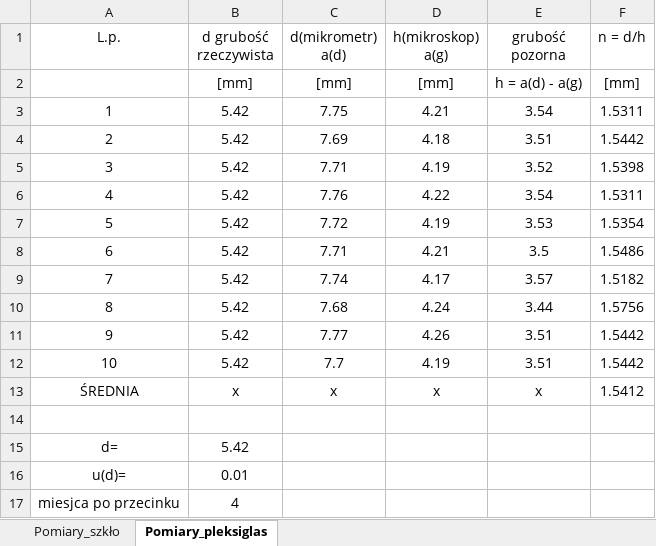
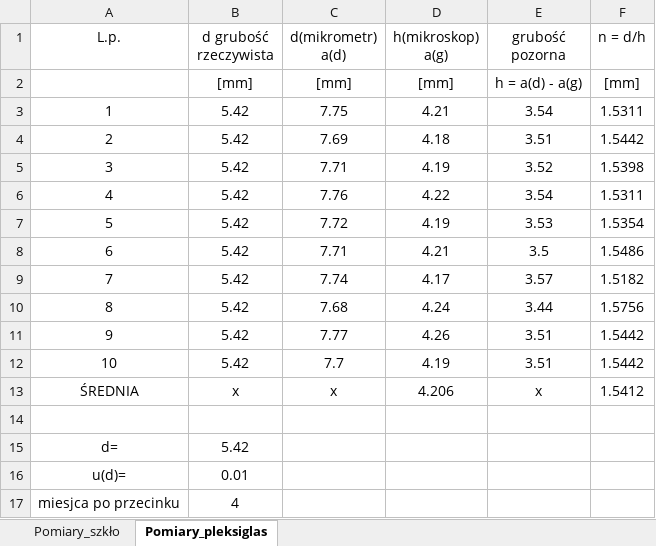
Before and after one commit to Ewastachow/SprawozdaniaFizyka, an Excel workbook: Lab 6 - Współczynnik załamania ciał stałych/Lab6_51.xlsx, sheet Pomiary_pleksiglas, drawn as a sheet; values as stored, in another font and other column widths than the file's, no borders; the diff names each change by its address in the sheet, - before the commit and + after, or states it on an @@ line.

```diff
--- a/Lab 6 - Współczynnik załamania ciał stałych/Lab6_51.xlsx (sheet Pomiary_pleksiglas)
+++ b/Lab 6 - Współczynnik załamania ciał stałych/Lab6_51.xlsx (sheet Pomiary_pleksiglas)
-D13 (h(mikroskop) a(g)): x
+D13 (h(mikroskop) a(g)): 4.206
```
Also changed, not shown: 16 other files.
